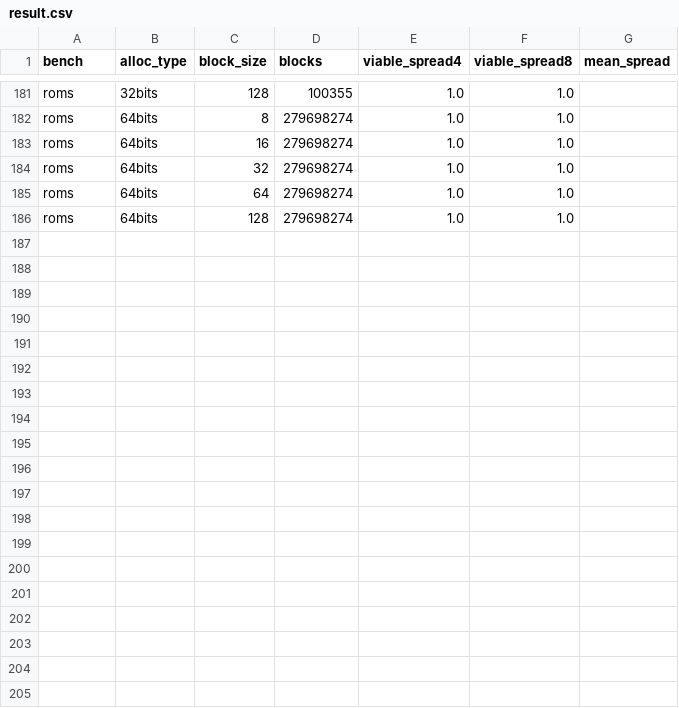
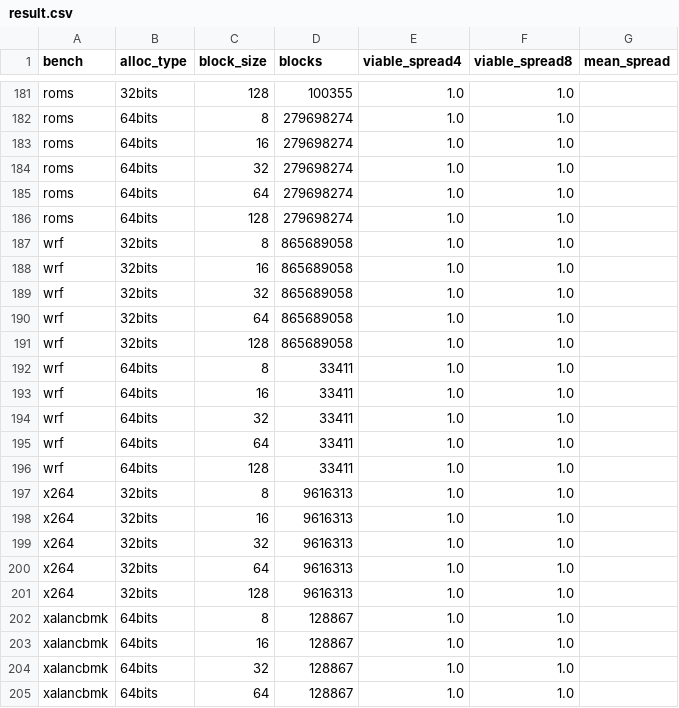
Before and after one commit to enzobonansea/valgrind-memlog, a CSV file: db/analysis/19_mx_block_sweep/result.csv, drawn as a sheet; only a part is shown, gaps mark what is left out; the diff covers the shown part only.

```diff
--- a/db/analysis/19_mx_block_sweep/result.csv
+++ b/db/analysis/19_mx_block_sweep/result.csv
@@ -186 +186,20 @@ roms,64bits,64,279698274,1.0,1.0,
 roms,64bits,128,279698274,1.0,1.0,
+wrf,32bits,8,865689058,1.0,1.0,
+wrf,32bits,16,865689058,1.0,1.0,
+wrf,32bits,32,865689058,1.0,1.0,
+wrf,32bits,64,865689058,1.0,1.0,
+wrf,32bits,128,865689058,1.0,1.0,
+wrf,64bits,8,33411,1.0,1.0,
+wrf,64bits,16,33411,1.0,1.0,
+wrf,64bits,32,33411,1.0,1.0,
+wrf,64bits,64,33411,1.0,1.0,
+wrf,64bits,128,33411,1.0,1.0,
+x264,32bits,8,9616313,1.0,1.0,
+x264,32bits,16,9616313,1.0,1.0,
+x264,32bits,32,9616313,1.0,1.0,
+x264,32bits,64,9616313,1.0,1.0,
+x264,32bits,128,9616313,1.0,1.0,
+xalancbmk,64bits,8,128867,1.0,1.0,
+xalancbmk,64bits,16,128867,1.0,1.0,
+xalancbmk,64bits,32,128867,1.0,1.0,
+xalancbmk,64bits,64,128867,1.0,1.0,
```
Also changed, not shown: 11 added rows elsewhere in this file, db/analysis/10_bit_patterns/result.csv, 7 other files.
